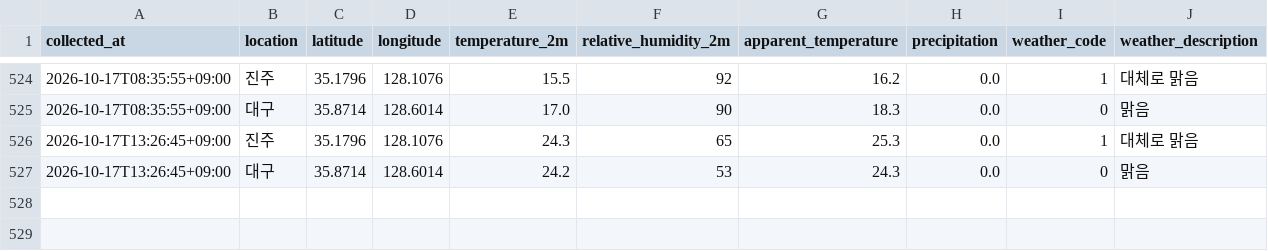
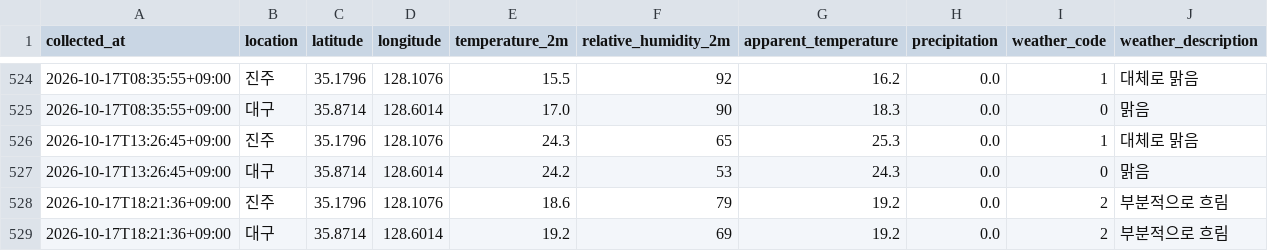
Before and after one commit to bonggoo0705-cyber/jinju_daegu, a CSV file: data/weather.csv, drawn as a sheet; only a part is shown, gaps mark what is left out.

```diff
--- a/data/weather.csv
+++ b/data/weather.csv
@@ -527 +527,3 @@
 2026-10-17T13:26:45+09:00,대구,35.8714,128.6014,24.2,53,24.3,0.0,0,맑음
+2026-10-17T18:21:36+09:00,진주,35.1796,128.1076,18.6,79,19.2,0.0,2,부분적으로 흐림
+2026-10-17T18:21:36+09:00,대구,35.8714,128.6014,19.2,69,19.2,0.0,2,부분적으로 흐림
```
